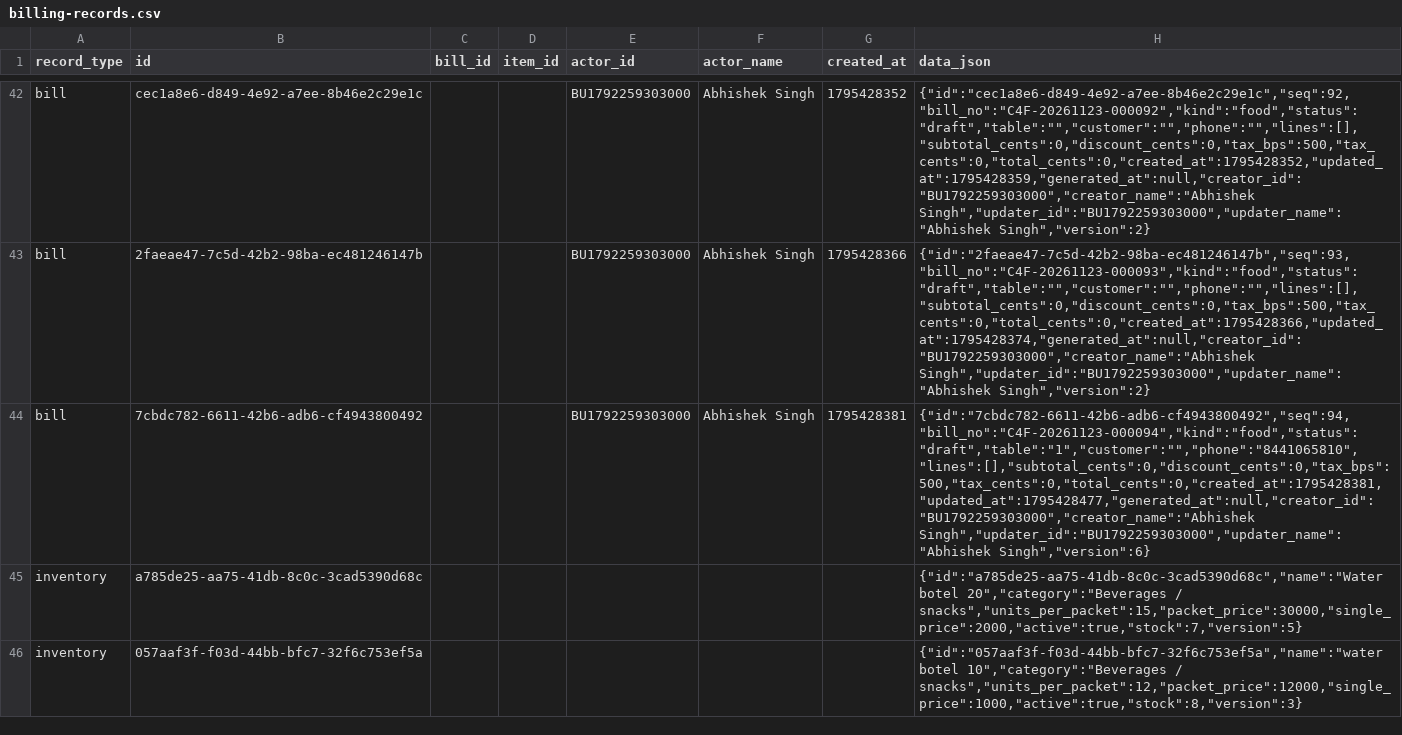
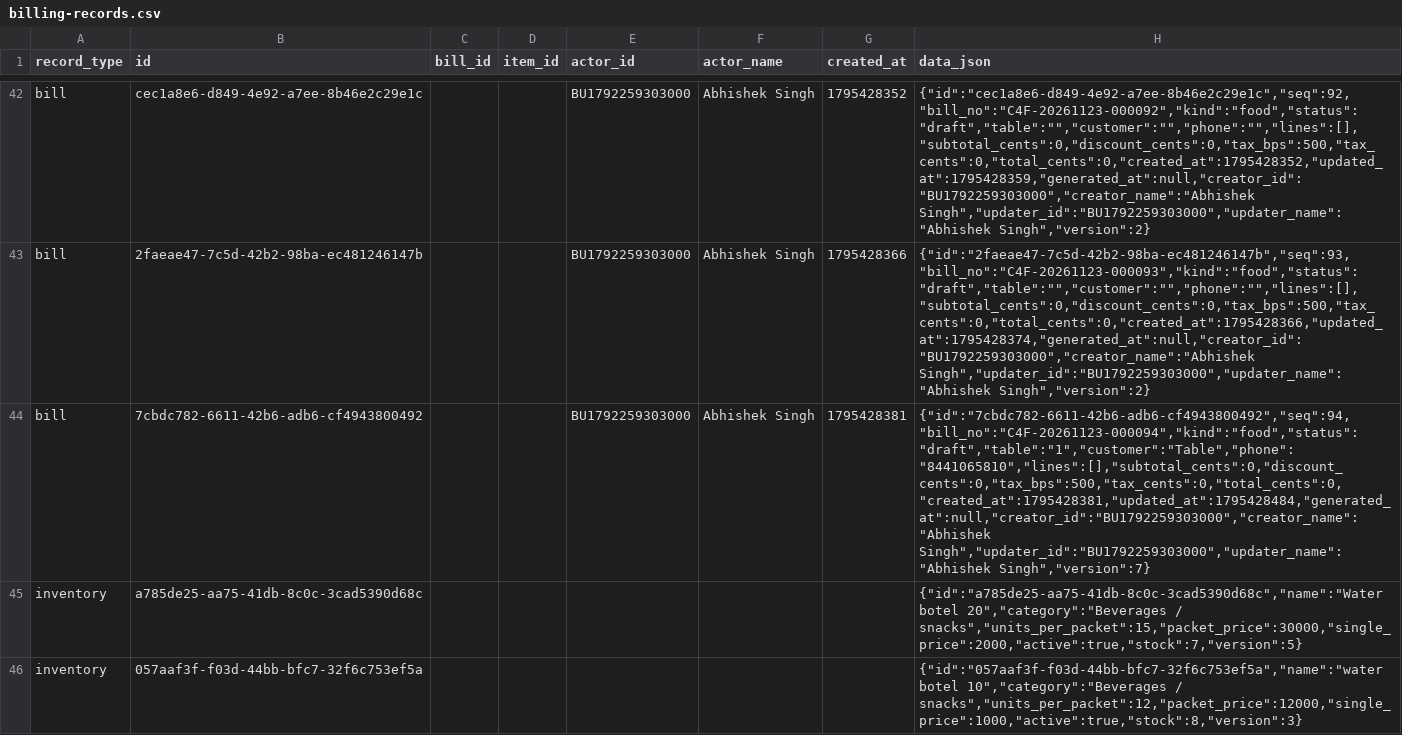
Before and after one commit to BRIJBHAN-SINGH234/call4all, a CSV file: data/billing-records.csv, drawn as a sheet; only a part is shown, gaps mark what is left out; the diff covers the shown part only; the diff names each change by its address in the sheet, - before the commit and + after, or states it on an @@ line.

Commit message:
Update shared billing CSV [skip ci]

```diff
--- a/data/billing-records.csv
+++ b/data/billing-records.csv
-H44 (data_json): {"id":"7cbdc782-6611-42b6-adb6-cf4943800492","seq":94,"bill_no":"C4F-20261123-000094","kind":"food","status":"draft","table":"1","customer":"","phone":"8441065810","lines":[],"subtotal_cents":0,"discount_cents":0,"tax_bps":500,"tax_cents":0,"total_cents":0,"created_at":1795428381,"updated_at":1795428477,"generated_at":null,"creator_id":"BU1792259303000","creator_name":"Abhishek Singh","updater_id":"BU1792259303000","updater_name":"Abhishek Singh","version":6}
+H44 (data_json): {"id":"7cbdc782-6611-42b6-adb6-cf4943800492","seq":94,"bill_no":"C4F-20261123-000094","kind":"food","status":"draft","table":"1","customer":"Table","phone":"8441065810","lines":[],"subtotal_cents":0,"discount_cents":0,"tax_bps":500,"tax_cents":0,"total_cents":0,"created_at":1795428381,"updated_at":1795428484,"generated_at":null,"creator_id":"BU1792259303000","creator_name":"Abhishek Singh","updater_id":"BU1792259303000","updater_name":"Abhishek Singh","version":7}
```
Also changed, not shown: 2 added rows elsewhere in this file.
